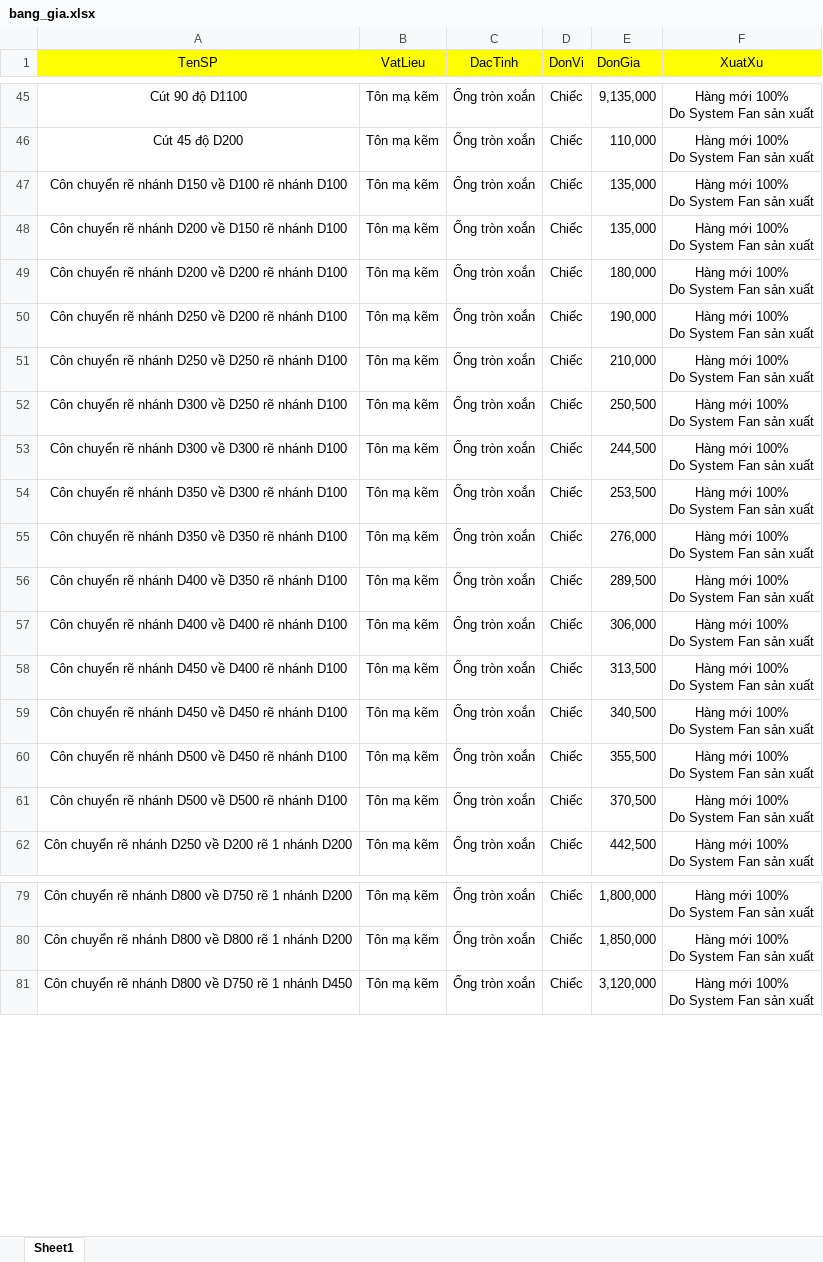
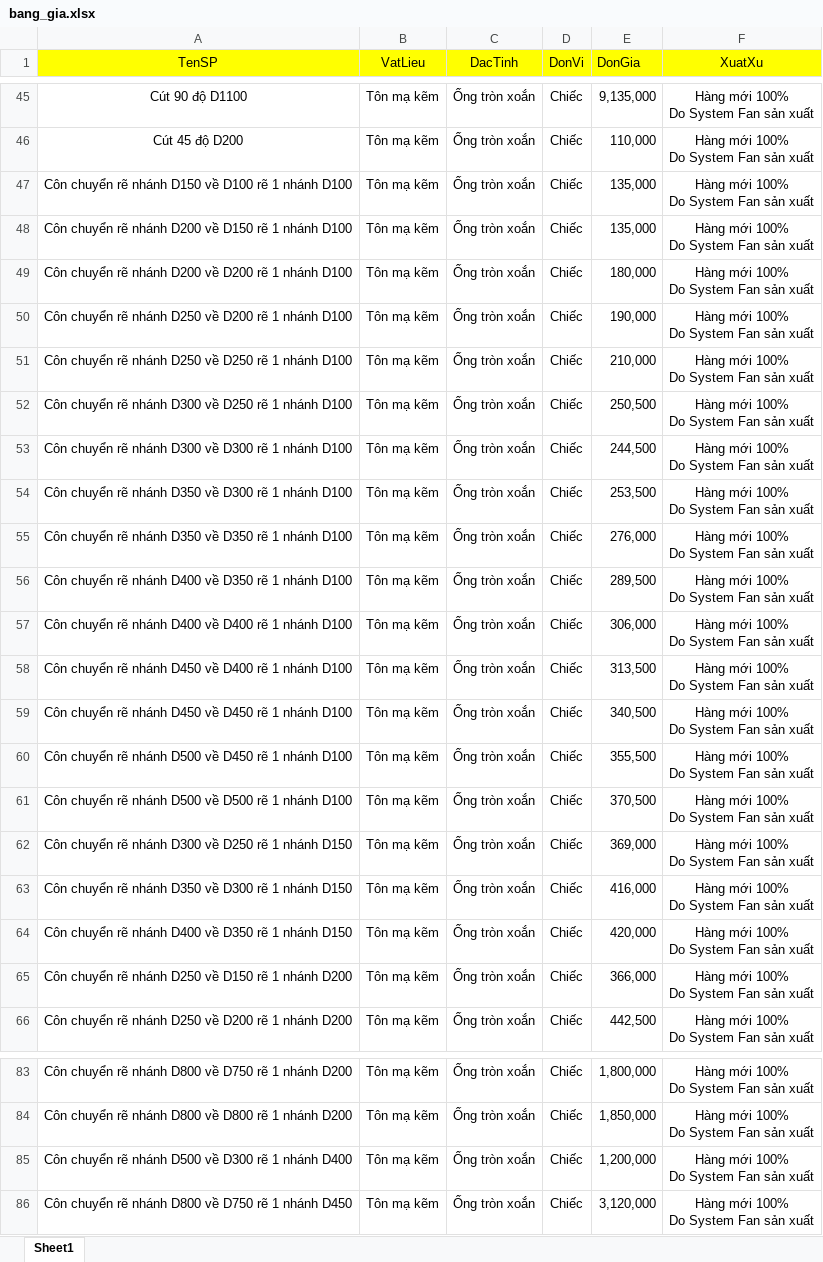
Before and after one commit to 20020899-debug/quote-web, an Excel workbook: quote-web/bang_gia.xlsx, sheet Sheet1, drawn as a sheet; only a part is shown, gaps mark what is left out; values as stored, in another font and other column widths than the file's, no borders; ↵ is a line break in a cell; the diff names each change by its address in the sheet, - before the commit and + after, or states it on an @@ line.

Commit message:
Add files via upload

```diff
--- a/quote-web/bang_gia.xlsx (sheet Sheet1)
+++ b/quote-web/bang_gia.xlsx (sheet Sheet1)
-A47 (TenSP): …D100 rẽ nhánh D100
+A47 (TenSP): …D100 rẽ 1 nhánh D100
-A48 (TenSP): …D150 rẽ nhánh D100
+A48 (TenSP): …D150 rẽ 1 nhánh D100
-A49 (TenSP): …D200 rẽ nhánh D100
+A49 (TenSP): …D200 rẽ 1 nhánh D100
-A50 (TenSP): …D200 rẽ nhánh D100
+A50 (TenSP): …D200 rẽ 1 nhánh D100
-A51 (TenSP): …D250 rẽ nhánh D100
+A51 (TenSP): …D250 rẽ 1 nhánh D100
-A52 (TenSP): …D250 rẽ nhánh D100
+A52 (TenSP): …D250 rẽ 1 nhánh D100
-A53 (TenSP): …D300 rẽ nhánh D100
+A53 (TenSP): …D300 rẽ 1 nhánh D100
-A54 (TenSP): …D300 rẽ nhánh D100
+A54 (TenSP): …D300 rẽ 1 nhánh D100
-A55 (TenSP): …D350 rẽ nhánh D100
+A55 (TenSP): …D350 rẽ 1 nhánh D100
-A56 (TenSP): …D350 rẽ nhánh D100
+A56 (TenSP): …D350 rẽ 1 nhánh D100
-A57 (TenSP): …D400 rẽ nhánh D100
+A57 (TenSP): …D400 rẽ 1 nhánh D100
-A58 (TenSP): …D400 rẽ nhánh D100
+A58 (TenSP): …D400 rẽ 1 nhánh D100
-A59 (TenSP): …D450 rẽ nhánh D100
+A59 (TenSP): …D450 rẽ 1 nhánh D100
-A60 (TenSP): …D450 rẽ nhánh D100
+A60 (TenSP): …D450 rẽ 1 nhánh D100
-A61 (TenSP): …D500 rẽ nhánh D100
+A61 (TenSP): …D500 rẽ 1 nhánh D100
+row 62: Côn chuyển rẽ nhánh D300 về D250 rẽ 1 nhánh D150 | Tôn mạ kẽm | Ống tròn xoắn | Chiếc | 369,000 | Hàng mới 100% ↵ Do System Fan sản xuất
+row 63: Côn chuyển rẽ nhánh D350 về D300 rẽ 1 nhánh D150 | Tôn mạ kẽm | Ống tròn xoắn | Chiếc | 416,000 | Hàng mới 100% ↵ Do System Fan sản xuất
+row 64: Côn chuyển rẽ nhánh D400 về D350 rẽ 1 nhánh D150 | Tôn mạ kẽm | Ống tròn xoắn | Chiếc | 420,000 | Hàng mới 100% ↵ Do System Fan sản xuất
+row 65: Côn chuyển rẽ nhánh D250 về D150 rẽ 1 nhánh D200 | Tôn mạ kẽm | Ống tròn xoắn | Chiếc | 366,000 | Hàng mới 100% ↵ Do System Fan sản xuất
+row 85: Côn chuyển rẽ nhánh D500 về D300 rẽ 1 nhánh D400 | Tôn mạ kẽm | Ống tròn xoắn | Chiếc | 1,200,000 | Hàng mới 100% ↵ Do System Fan sản xuất
```
